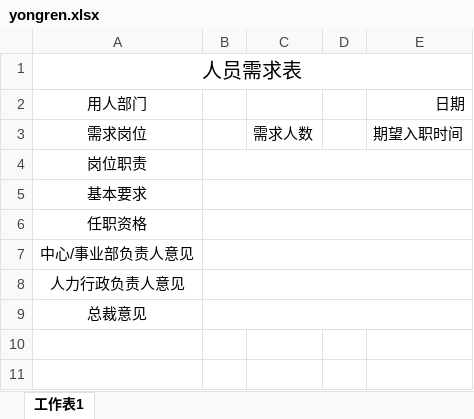
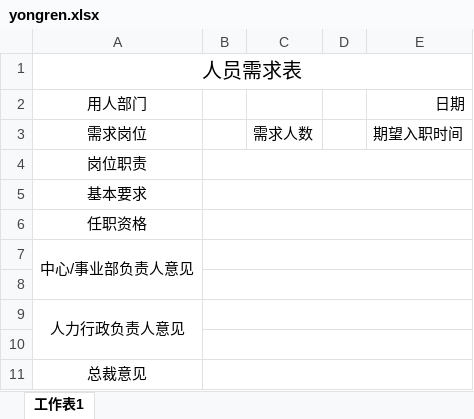
Before and after one commit to talentsun/zyhr-backend, an Excel workbook: xlsx-templates/yongren.xlsx, sheet 工作表1, drawn as a sheet; values as stored, in another font and other column widths than the file's, no borders; addresses are those after the commit; the diff names each change by its address in the sheet, - before the commit and + after, or states it on an @@ line.

```diff
--- a/xlsx-templates/yongren.xlsx (sheet 工作表1)
+++ b/xlsx-templates/yongren.xlsx (sheet 工作表1)
+A7:A8 merged
+row 8: (empty)
+A9:A10 merged
+row 10: (empty)
```
Also changed, not shown: 1 other file.
